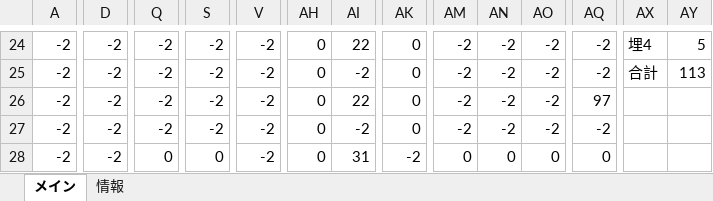
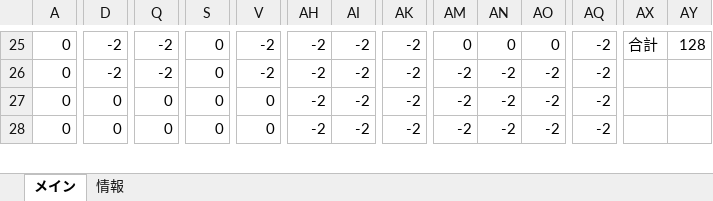
Before and after one commit to keisuke0211/cos-mos, an Excel workbook: data/GAMEDATA/STAGE/StageEditor1.5.xlsx, sheet メイン, drawn as a sheet; only a part is shown, gaps mark what is left out; values as stored, in another font and other column widths than the file's, no borders; conditional formats not drawn; removed rows and columns are numbered as before the commit, all else as after; rows hold the shown columns only; the diff covers the shown part only; the diff names each change by its address in the sheet, - before the commit and + after, or states it on an @@ line.

```diff
--- a/data/GAMEDATA/STAGE/StageEditor1.5.xlsx (sheet メイン)
+++ b/data/GAMEDATA/STAGE/StageEditor1.5.xlsx (sheet メイン)
-A25:A28: -2
+A25:A28: 0
-S25:S28: -2
+S25:S28: 0
-AH25:AH28: 0
+AH25:AH28: -2
-AI25: 22
+AI25: -2
-AK25:AK28: 0
+AK25:AK28: -2
-AM25: -2
+AM25: 0
-AN25: -2
+AN25: 0
-AO25: -2
+AO25: 0
-AX25: 埋4
+AX25: 合計
-AY25: 5
+AY25: 128
-AX26: 合計
+AX26: (empty)
-AY26: 113
+AY26: (empty)
-D27:D28: -2
+D27:D28: 0
-Q27:Q28: -2
+Q27:Q28: 0
-V27:V28: -2
+V27:V28: 0
-AI27: 22
+AI27: -2
-AQ27: 97
+AQ27: -2
-row 28: -2 | -2 | 0 | 0 | -2 | 0 | 31 | -2 | 0 | 0 | 0 | 0
```
Also changed, not shown: 3 added rows, 2 removed rows and 221 edited cells elsewhere in this sheet, 1 other file.
